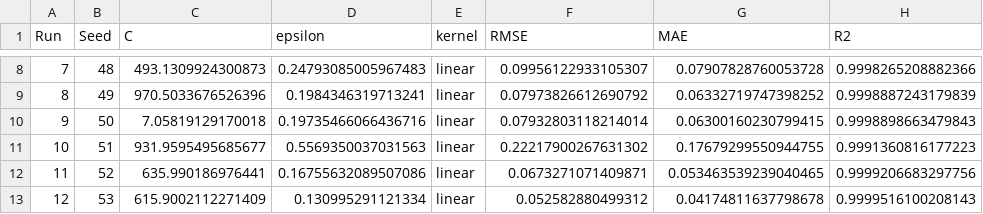
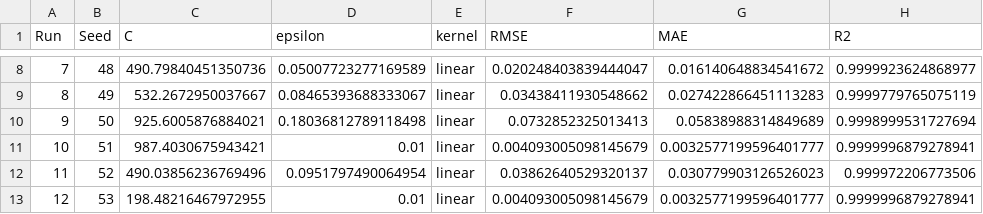
Before and after one commit to Alglenrey/STRESS-PREDICTION, a CSV file: GA hyperparam tuning /GA_SVR_30_Run_Results.csv, drawn as a sheet; only a part is shown, gaps mark what is left out; the diff covers the shown part only.

```diff
--- a/GA hyperparam tuning /GA_SVR_30_Run_Results.csv
+++ b/GA hyperparam tuning /GA_SVR_30_Run_Results.csv
@@ -8,6 +8,6 @@ Run,Seed,C,epsilon,kernel,RMSE,MAE,R2
-7,48,493.1309924300873,0.24793085005967483,linear,0.09956122933105307,0.07907828760053728,0.9998265208882366
-8,49,970.5033676526396,0.1984346319713241,linear,0.07973826612690792,0.06332719747398252,0.9998887243179839
-9,50,7.05819129170018,0.19735466066436716,linear,0.07932803118214014,0.06300160230799415,0.9998898663479843
-10,51,931.9595495685677,0.5569350037031563,linear,0.22217900267631302,0.17679299550944755,0.9991360816177223
-11,52,635.990186976441,0.16755632089507086,linear,0.0673271071409871,0.053463539239040465,0.9999206683297756
-12,53,615.9002112271409,0.130995291121334,linear,0.052582880499312,0.04174811637798678,0.9999516100208143
+7,48,490.79840451350736,0.05007723277169589,linear,0.020248403839444047,0.016140648834541672,0.9999923624868977
+8,49,532.2672950037667,0.08465393688333067,linear,0.03438411930548662,0.027422866451113283,0.9999779765075119
+9,50,925.6005876884021,0.18036812789118498,linear,0.0732852325013413,0.05838988314849689,0.9998999531727694
+10,51,987.4030675943421,0.01,linear,0.004093005098145679,0.0032577199596401777,0.9999996879278941
+11,52,490.03856236769496,0.0951797490064954,linear,0.03862640529320137,0.030779903126526023,0.999972206773506
+12,53,198.48216467972955,0.01,linear,0.004093005098145679,0.0032577199596401777,0.9999996879278941
```
Also changed, not shown: 119 edited cells elsewhere in this file, 6 other files.
